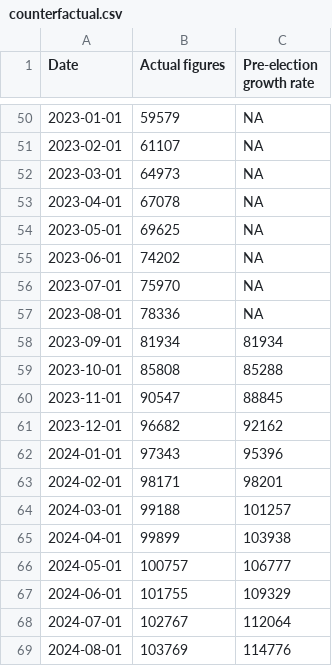
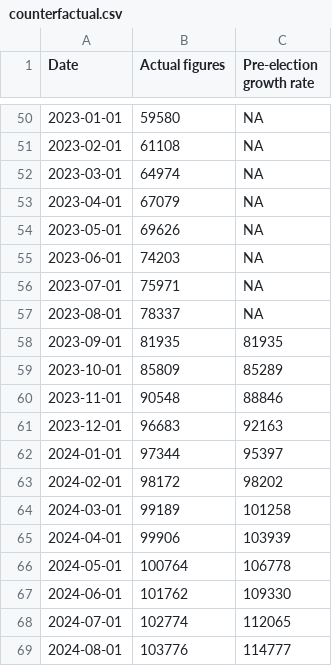
Before and after one commit to marcdaalder/motorshare, a CSV file: counterfactual.csv, drawn as a sheet; only a part is shown, gaps mark what is left out; the diff covers the shown part only.

```diff
--- a/counterfactual.csv
+++ b/counterfactual.csv
@@ -50,20 +50,20 @@ Date,Actual figures,Pre-election growth rate
-2023-01-01,59579,NA
-2023-02-01,61107,NA
-2023-03-01,64973,NA
-2023-04-01,67078,NA
-2023-05-01,69625,NA
-2023-06-01,74202,NA
-2023-07-01,75970,NA
-2023-08-01,78336,NA
-2023-09-01,81934,81934
-2023-10-01,85808,85288
-2023-11-01,90547,88845
-2023-12-01,96682,92162
-2024-01-01,97343,95396
-2024-02-01,98171,98201
-2024-03-01,99188,101257
-2024-04-01,99899,103938
-2024-05-01,100757,106777
-2024-06-01,101755,109329
-2024-07-01,102767,112064
-2024-08-01,103769,114776
+2023-01-01,59580,NA
+2023-02-01,61108,NA
+2023-03-01,64974,NA
+2023-04-01,67079,NA
+2023-05-01,69626,NA
+2023-06-01,74203,NA
+2023-07-01,75971,NA
+2023-08-01,78337,NA
+2023-09-01,81935,81935
+2023-10-01,85809,85289
+2023-11-01,90548,88846
+2023-12-01,96683,92163
+2024-01-01,97344,95397
+2024-02-01,98172,98202
+2024-03-01,99189,101258
+2024-04-01,99906,103939
+2024-05-01,100764,106778
+2024-06-01,101762,109330
+2024-07-01,102774,112065
+2024-08-01,103776,114777
```
Also changed, not shown: 4 added rows and 47 edited cells elsewhere in this file, changereg.csv, mshare.csv, 2 other files.
